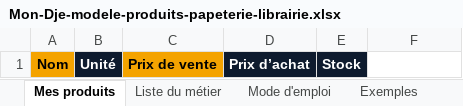
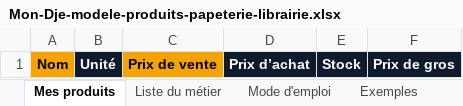
Before and after one commit to Jonasuatt/mondje-cms, an Excel workbook: modeles/metiers/Mon-Dje-modele-produits-papeterie-librairie.xlsx, sheet Mes produits, drawn as a sheet; values as stored, in another font and other column widths than the file's, no borders; the diff names each change by its address in the sheet, - before the commit and + after, or states it on an @@ line.

```diff
--- a/modeles/metiers/Mon-Dje-modele-produits-papeterie-librairie.xlsx (sheet Mes produits)
+++ b/modeles/metiers/Mon-Dje-modele-produits-papeterie-librairie.xlsx (sheet Mes produits)
-F1: (empty)
+F1: Prix de gros
-F1 fill: none
+F1 fill: #0E1B2E
```
Also changed, not shown: sheet Exemples, sheet Mode d'emploi, modeles/Mon-Dje-modele-produits.xlsx, modeles/metiers/Mon-Dje-modele-produits-boucherie-poissonnerie.xlsx, 16 other files.
